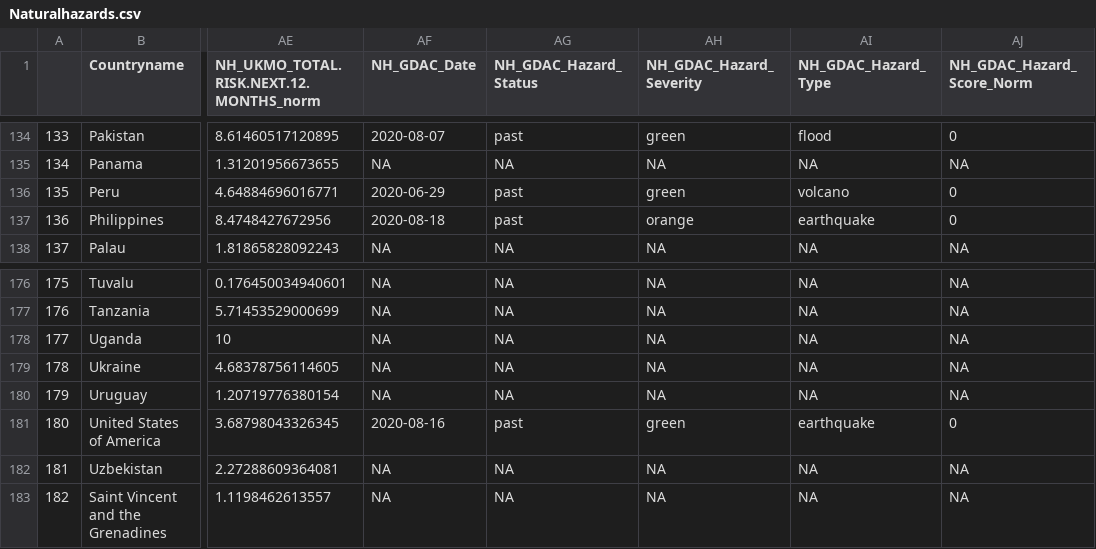
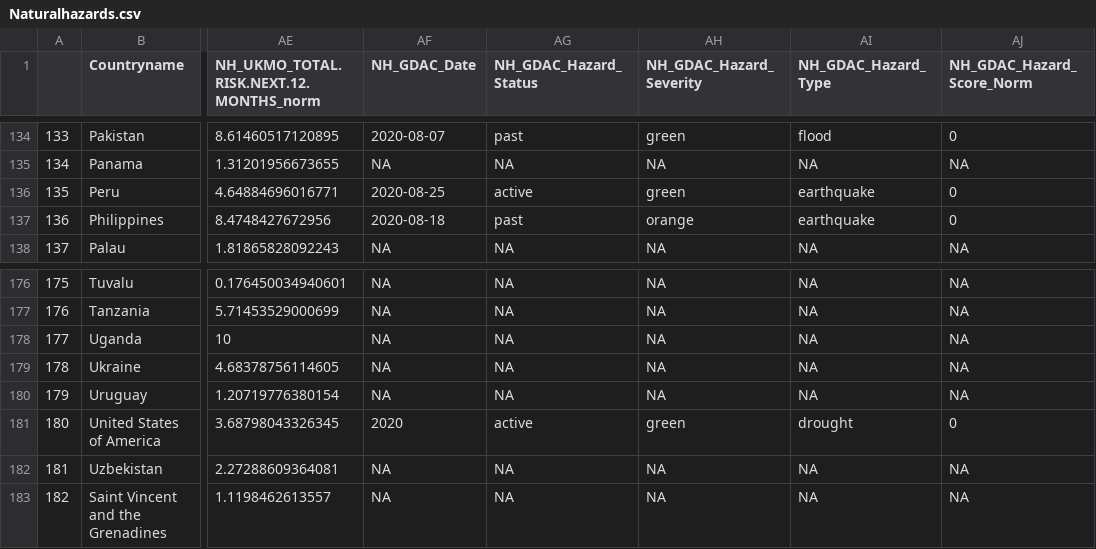
Before and after one commit to ljonestz/compoundriskdata, a CSV file: Risk_sheets/Naturalhazards.csv, drawn as a sheet; only a part is shown, gaps mark what is left out; the diff names each change by its address in the sheet, - before the commit and + after, or states it on an @@ line.

```diff
--- a/Risk_sheets/Naturalhazards.csv
+++ b/Risk_sheets/Naturalhazards.csv
-AF136 (NH_GDAC_Date): 2020-06-29
+AF136 (NH_GDAC_Date): 2020-08-25
-AG136 (NH_GDAC_Hazard_Status): past
+AG136 (NH_GDAC_Hazard_Status): active
-AI136 (NH_GDAC_Hazard_Type): volcano
+AI136 (NH_GDAC_Hazard_Type): earthquake
-AF181 (NH_GDAC_Date): 2020-08-16
+AF181 (NH_GDAC_Date): 2020
-AG181 (NH_GDAC_Hazard_Status): past
+AG181 (NH_GDAC_Hazard_Status): active
-AI181 (NH_GDAC_Hazard_Type): earthquake
+AI181 (NH_GDAC_Hazard_Type): drought
```
Also changed, not shown: Indicator_dataset/gdaclistnormalised.csv, Risk_sheets/Global_compound_risk_database.csv, 4 other files.
